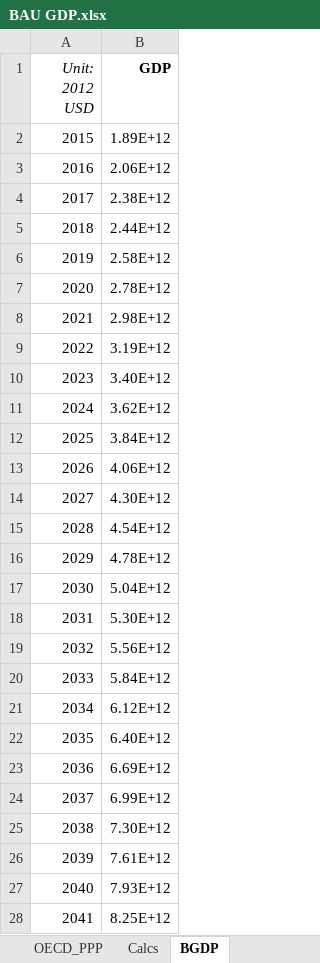
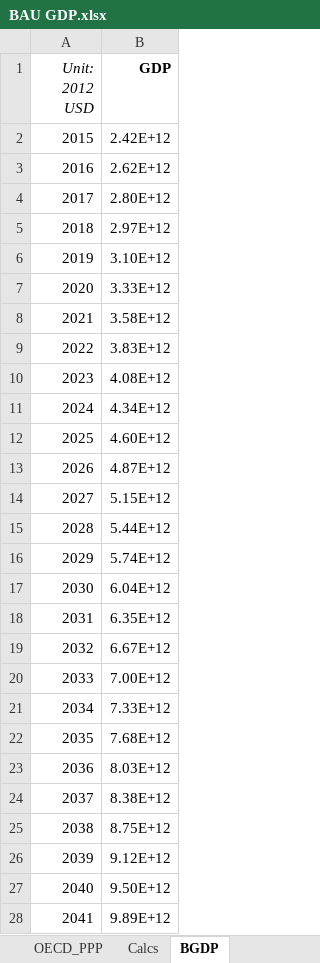
Before and after one commit to EnergyInnovation/eps-india, an Excel workbook: InputData/io-model/BGDP/BAU GDP.xlsx, sheet BGDP, drawn as a sheet; only a part is shown; values as stored, in another font and other column widths than the file's, no borders; the diff covers the shown part only; the diff names each change by its address in the sheet, - before the commit and + after, or states it on an @@ line.

Commit message:
Update BGDP using World Bank constant 2010 USD GDP series

```diff
--- a/InputData/io-model/BGDP/BAU GDP.xlsx (sheet BGDP)
+++ b/InputData/io-model/BGDP/BAU GDP.xlsx (sheet BGDP)
-B2 (GDP): 1.89E+12
+B2 (GDP): 2.42E+12
-B3 (GDP): 2.06E+12
+B3 (GDP): 2.62E+12
-B4 (GDP): 2.38E+12
+B4 (GDP): 2.80E+12
-B5 (GDP): 2.44E+12
+B5 (GDP): 2.97E+12
-B6 (GDP): 2.58E+12
+B6 (GDP): 3.10E+12
-B7 (GDP): 2.78E+12
+B7 (GDP): 3.33E+12
-B8 (GDP): 2.98E+12
+B8 (GDP): 3.58E+12
-B9 (GDP): 3.19E+12
+B9 (GDP): 3.83E+12
-B10 (GDP): 3.40E+12
+B10 (GDP): 4.08E+12
-B11 (GDP): 3.62E+12
+B11 (GDP): 4.34E+12
-B12 (GDP): 3.84E+12
+B12 (GDP): 4.60E+12
-B13 (GDP): 4.06E+12
+B13 (GDP): 4.87E+12
-B14 (GDP): 4.30E+12
+B14 (GDP): 5.15E+12
-B15 (GDP): 4.54E+12
+B15 (GDP): 5.44E+12
-B16 (GDP): 4.78E+12
+B16 (GDP): 5.74E+12
-B17 (GDP): 5.04E+12
+B17 (GDP): 6.04E+12
-B18 (GDP): 5.30E+12
+B18 (GDP): 6.35E+12
-B19 (GDP): 5.56E+12
+B19 (GDP): 6.67E+12
-B20 (GDP): 5.84E+12
+B20 (GDP): 7.00E+12
-B21 (GDP): 6.12E+12
+B21 (GDP): 7.33E+12
-B22 (GDP): 6.40E+12
+B22 (GDP): 7.68E+12
-B23 (GDP): 6.69E+12
+B23 (GDP): 8.03E+12
-B24 (GDP): 6.99E+12
+B24 (GDP): 8.38E+12
-B25 (GDP): 7.30E+12
+B25 (GDP): 8.75E+12
-B26 (GDP): 7.61E+12
+B26 (GDP): 9.12E+12
-B27 (GDP): 7.93E+12
+B27 (GDP): 9.50E+12
-B28 (GDP): 8.25E+12
+B28 (GDP): 9.89E+12
```
Also changed, not shown: 9 edited cells elsewhere in this sheet, sheet World Bank_Real, sheet Calcs, sheet About, hidden cells, charts or pictures, 1 other file.
